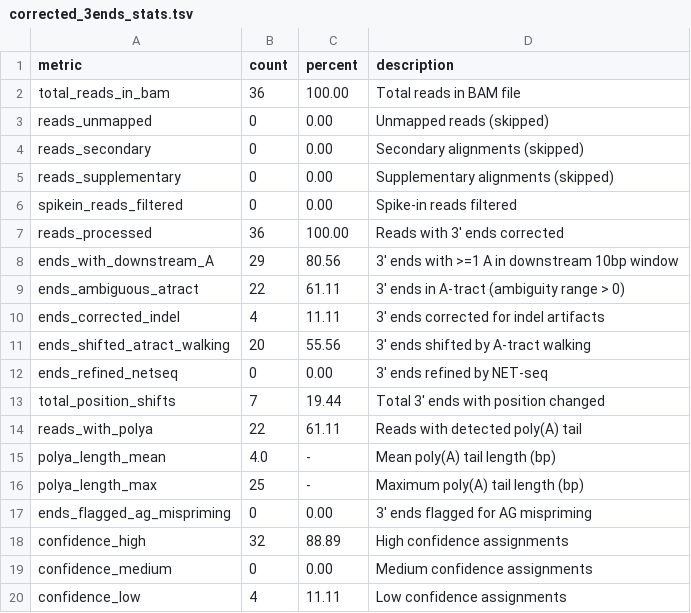
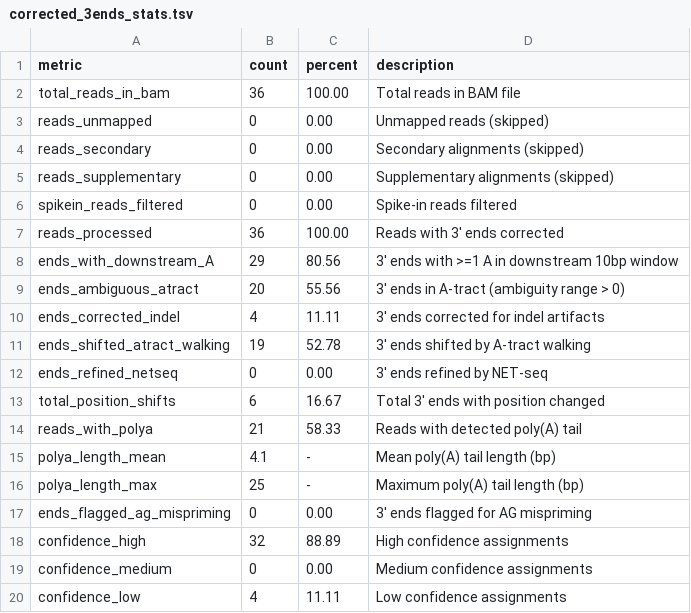
Before and after one commit to k-roy/RECTIFY, a TSV file: rectify/data/validation/corrected_3ends_stats.tsv, drawn as a sheet.

```diff
--- a/rectify/data/validation/corrected_3ends_stats.tsv
+++ b/rectify/data/validation/corrected_3ends_stats.tsv
@@ -8,9 +8,9 @@ reads_processed	36	100.00	Reads with 3' ends corrected
 ends_with_downstream_A	29	80.56	3' ends with >=1 A in downstream 10bp window
-ends_ambiguous_atract	22	61.11	3' ends in A-tract (ambiguity range > 0)
+ends_ambiguous_atract	20	55.56	3' ends in A-tract (ambiguity range > 0)
 ends_corrected_indel	4	11.11	3' ends corrected for indel artifacts
-ends_shifted_atract_walking	20	55.56	3' ends shifted by A-tract walking
+ends_shifted_atract_walking	19	52.78	3' ends shifted by A-tract walking
 ends_refined_netseq	0	0.00	3' ends refined by NET-seq
-total_position_shifts	7	19.44	Total 3' ends with position changed
-reads_with_polya	22	61.11	Reads with detected poly(A) tail
-polya_length_mean	4.0	-	Mean poly(A) tail length (bp)
+total_position_shifts	6	16.67	Total 3' ends with position changed
+reads_with_polya	21	58.33	Reads with detected poly(A) tail
+polya_length_mean	4.1	-	Mean poly(A) tail length (bp)
 polya_length_max	25	-	Maximum poly(A) tail length (bp)
```
Also changed, not shown: rectify/data/validation/corrected_3ends.tsv, rectify/data/validation/rectified/corrected_3ends.tsv, 50 other files.
